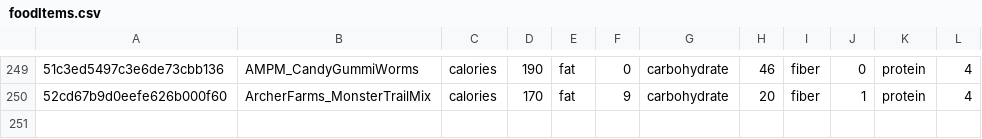
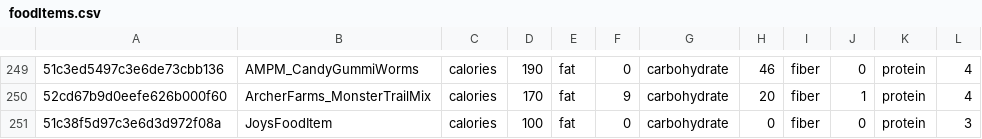
Before and after one commit to AJamesWang/CS400, a CSV file: foodItems.csv, drawn as a sheet; only a part is shown, gaps mark what is left out.

```diff
--- a/foodItems.csv
+++ b/foodItems.csv
@@ -250 +250,2 @@
 52cd67b9d0eefe626b000f60,ArcherFarms_MonsterTrailMix,calories,170,fat,9,carbohydrate,20,fiber,1,protein,4
+51c38f5d97c3e6d3d972f08a,JoysFoodItem,calories,100,fat,0,carbohydrate,0,fiber,0,protein,3
```
Also changed, not shown: 1 other file.
